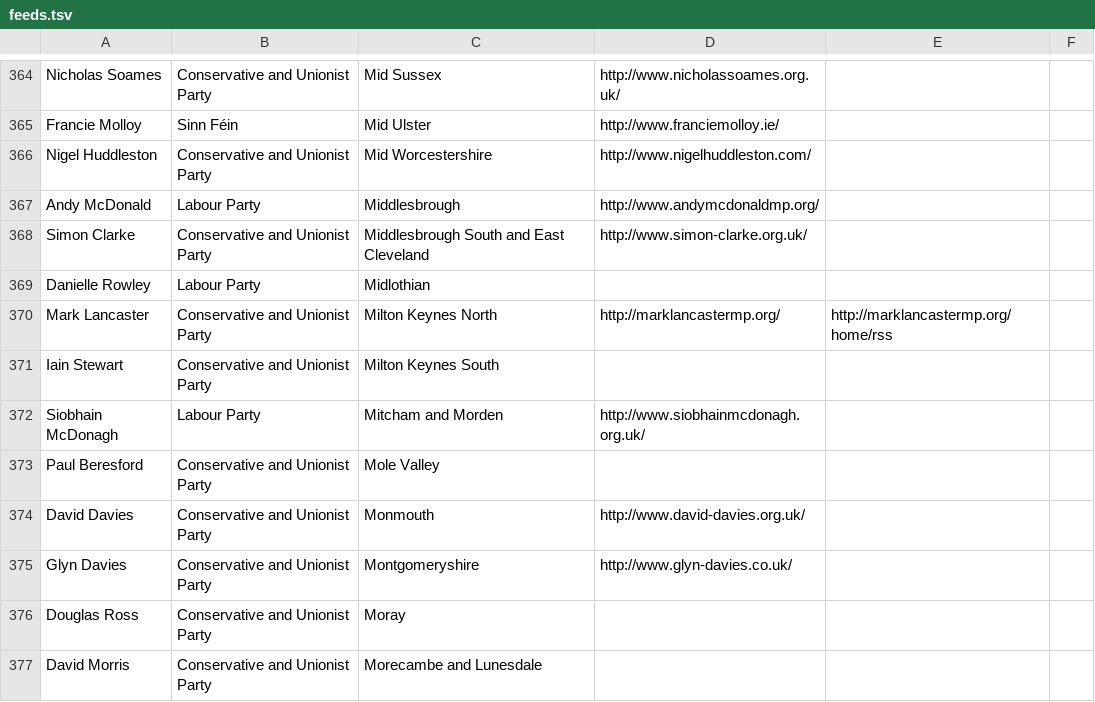
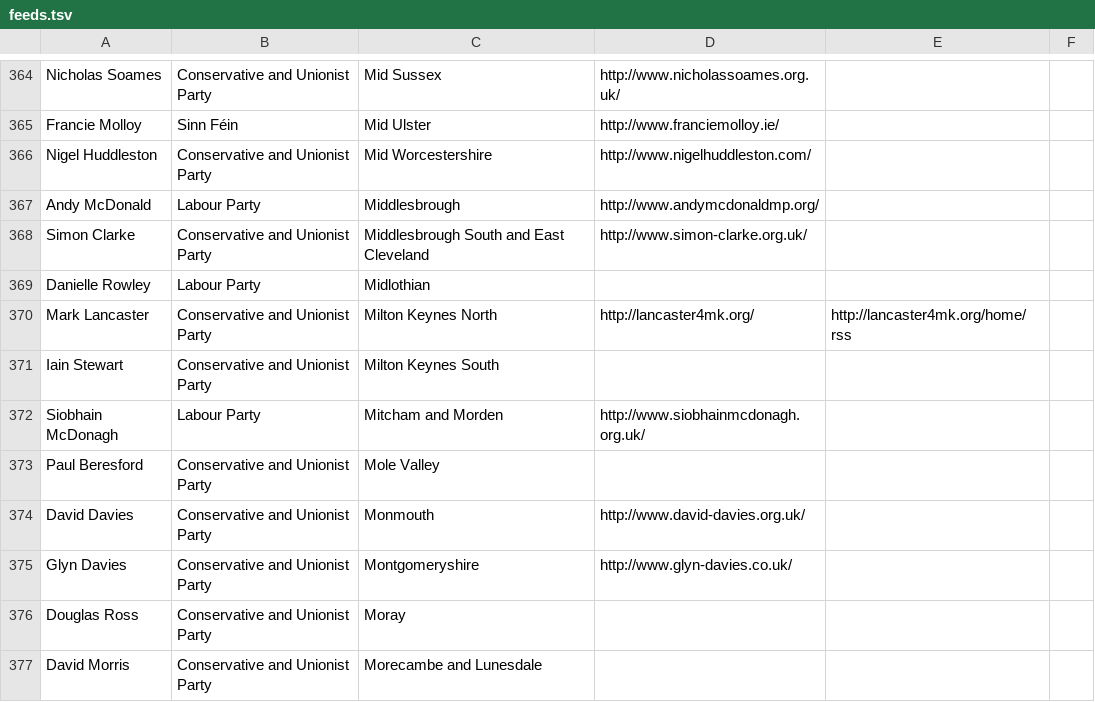
Before and after one commit to davorg/planetwestminster, a TSV file: feeds.tsv, drawn as a sheet; only a part is shown, gaps mark what is left out.

Commit message:
Fix links for Mark Lancaster

```diff
--- a/feeds.tsv
+++ b/feeds.tsv
@@ -369,3 +369,3 @@ Simon Clarke	Conservative and Unionist Party	Middlesbrough South and East Clevel
 Danielle Rowley	Labour Party	Midlothian			
-Mark Lancaster	Conservative and Unionist Party	Milton Keynes North	http://marklancastermp.org/	http://marklancastermp.org/home/rss	
+Mark Lancaster	Conservative and Unionist Party	Milton Keynes North	http://lancaster4mk.org/	http://lancaster4mk.org/home/rss	
 Iain Stewart	Conservative and Unionist Party	Milton Keynes South			
```
Also changed, not shown: 1 other file.
